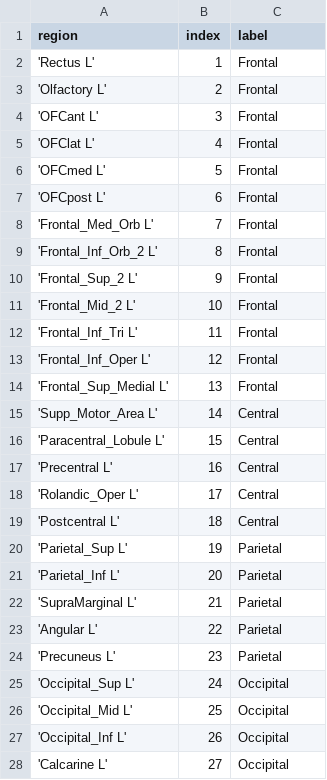
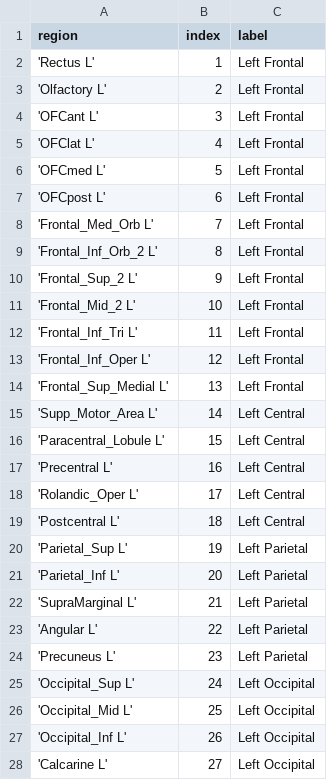
Before and after one commit to BIAPT/AEC-wPLI-comparison, a CSV file: milestones/3_human_brain_mapping_journal_submission/figure-generation-code/regions_ordering.csv, drawn as a sheet; only a part is shown; the diff covers the shown part only.

Commit message:
Add induction in the figure generation

```diff
--- a/milestones/3_human_brain_mapping_journal_submission/figure-generation-code/regions_ordering.csv
+++ b/milestones/3_human_brain_mapping_journal_submission/figure-generation-code/regions_ordering.csv
@@ -1,28 +1,28 @@
 region,index,label
-'Rectus L',1,Frontal
-'Olfactory L',2,Frontal
-'OFCant L',3,Frontal
-'OFClat L',4,Frontal
-'OFCmed L',5,Frontal
-'OFCpost L',6,Frontal
-'Frontal_Med_Orb L',7,Frontal
-'Frontal_Inf_Orb_2 L',8,Frontal
-'Frontal_Sup_2 L',9,Frontal
-'Frontal_Mid_2 L',10,Frontal
-'Frontal_Inf_Tri L',11,Frontal
-'Frontal_Inf_Oper L',12,Frontal
-'Frontal_Sup_Medial L',13,Frontal
-'Supp_Motor_Area L',14,Central
-'Paracentral_Lobule L',15,Central
-'Precentral L',16,Central
-'Rolandic_Oper L',17,Central
-'Postcentral L',18,Central
-'Parietal_Sup L',19,Parietal
-'Parietal_Inf L',20,Parietal
-'SupraMarginal L',21,Parietal
-'Angular L',22,Parietal
-'Precuneus L',23,Parietal
-'Occipital_Sup L',24,Occipital
-'Occipital_Mid L',25,Occipital
-'Occipital_Inf L',26,Occipital
-'Calcarine L',27,Occipital
+'Rectus L',1,Left Frontal
+'Olfactory L',2,Left Frontal
+'OFCant L',3,Left Frontal
+'OFClat L',4,Left Frontal
+'OFCmed L',5,Left Frontal
+'OFCpost L',6,Left Frontal
+'Frontal_Med_Orb L',7,Left Frontal
+'Frontal_Inf_Orb_2 L',8,Left Frontal
+'Frontal_Sup_2 L',9,Left Frontal
+'Frontal_Mid_2 L',10,Left Frontal
+'Frontal_Inf_Tri L',11,Left Frontal
+'Frontal_Inf_Oper L',12,Left Frontal
+'Frontal_Sup_Medial L',13,Left Frontal
+'Supp_Motor_Area L',14,Left Central
+'Paracentral_Lobule L',15,Left Central
+'Precentral L',16,Left Central
+'Rolandic_Oper L',17,Left Central
+'Postcentral L',18,Left Central
+'Parietal_Sup L',19,Left Parietal
+'Parietal_Inf L',20,Left Parietal
+'SupraMarginal L',21,Left Parietal
+'Angular L',22,Left Parietal
+'Precuneus L',23,Left Parietal
+'Occipital_Sup L',24,Left Occipital
+'Occipital_Mid L',25,Left Occipital
+'Occipital_Inf L',26,Left Occipital
+'Calcarine L',27,Left Occipital
```
Also changed, not shown: 55 edited cells elsewhere in this file, 2 other files.
